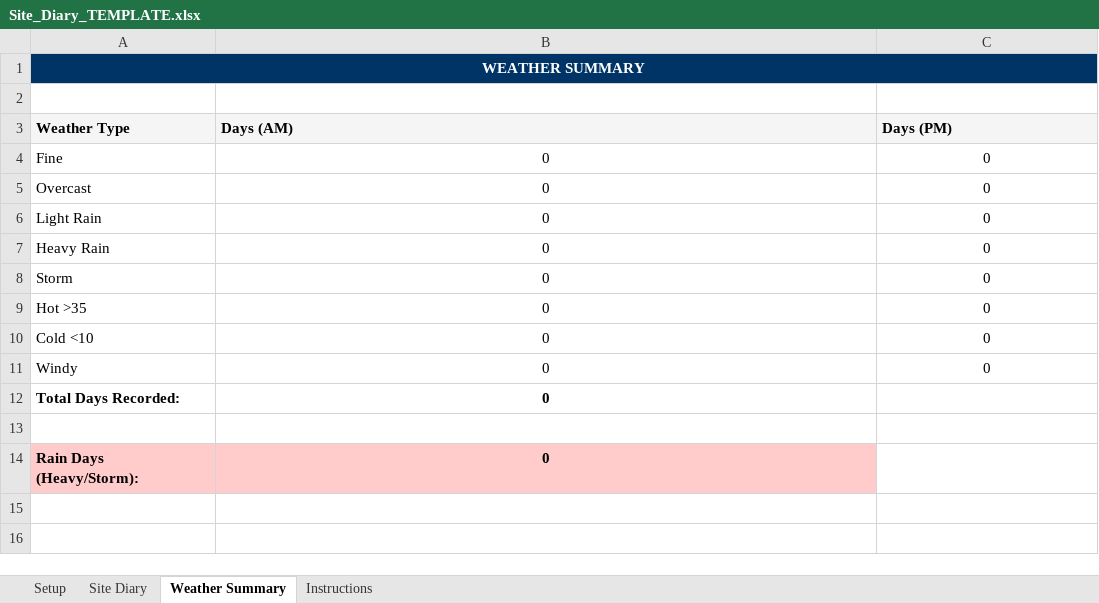
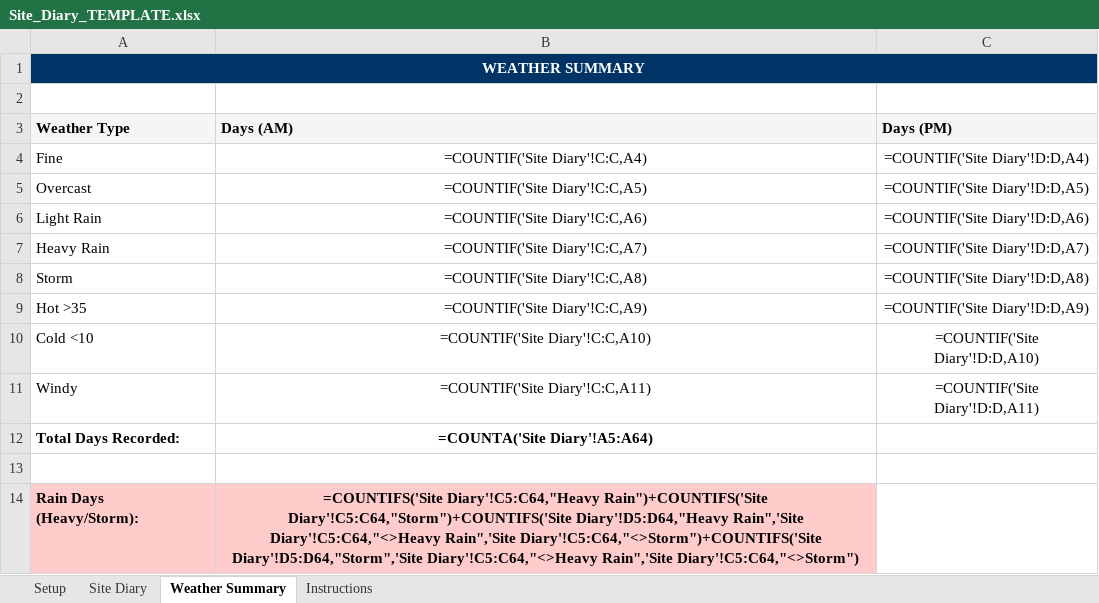
Before and after one commit to grechj/Australian-Builders-Brain, an Excel workbook: templates/excel/Site_Diary_TEMPLATE.xlsx, sheet Weather Summary, drawn as a sheet; values as stored, in another font and other column widths than the file's, no borders; formulas without a stored value are shown as written; the diff names each change by its address in the sheet, - before the commit and + after, or states it on an @@ line.

```diff
--- a/templates/excel/Site_Diary_TEMPLATE.xlsx (sheet Weather Summary)
+++ b/templates/excel/Site_Diary_TEMPLATE.xlsx (sheet Weather Summary)
-B1:C1 fill: #003366
+B1:C1 fill: none
-B4 (Days (AM)): 0
+B4 (Days (AM)): =COUNTIF('Site Diary'!C:C,A4)
-C4 (Days (PM)): 0
+C4 (Days (PM)): =COUNTIF('Site Diary'!D:D,A4)
-B5 (Days (AM)): 0
+B5 (Days (AM)): =COUNTIF('Site Diary'!C:C,A5)
-C5 (Days (PM)): 0
+C5 (Days (PM)): =COUNTIF('Site Diary'!D:D,A5)
-B6 (Days (AM)): 0
+B6 (Days (AM)): =COUNTIF('Site Diary'!C:C,A6)
-C6 (Days (PM)): 0
+C6 (Days (PM)): =COUNTIF('Site Diary'!D:D,A6)
-B7 (Days (AM)): 0
+B7 (Days (AM)): =COUNTIF('Site Diary'!C:C,A7)
-C7 (Days (PM)): 0
+C7 (Days (PM)): =COUNTIF('Site Diary'!D:D,A7)
-B8 (Days (AM)): 0
+B8 (Days (AM)): =COUNTIF('Site Diary'!C:C,A8)
-C8 (Days (PM)): 0
+C8 (Days (PM)): =COUNTIF('Site Diary'!D:D,A8)
-B9 (Days (AM)): 0
+B9 (Days (AM)): =COUNTIF('Site Diary'!C:C,A9)
-C9 (Days (PM)): 0
+C9 (Days (PM)): =COUNTIF('Site Diary'!D:D,A9)
-B10 (Days (AM)): 0
+B10 (Days (AM)): =COUNTIF('Site Diary'!C:C,A10)
-C10 (Days (PM)): 0
+C10 (Days (PM)): =COUNTIF('Site Diary'!D:D,A10)
-B11 (Days (AM)): 0
+B11 (Days (AM)): =COUNTIF('Site Diary'!C:C,A11)
-C11 (Days (PM)): 0
+C11 (Days (PM)): =COUNTIF('Site Diary'!D:D,A11)
-B12 (Days (AM)): 0
+B12 (Days (AM)): =COUNTA('Site Diary'!A5:A64)
-B14 (Days (AM)): 0
+B14 (Days (AM)): =COUNTIFS('Site Diary'!C5:C64,"Heavy Rain")+COUNTIFS('Site Diary'!C5:C64,"Storm")+COUNTIFS('Site Diary'!D5:D64,"Heavy Rain",'Site Diary'!C5:C64,"<>Heavy Rain",'Site Diary'!C5:C64,"<>Storm")+COUNTIFS('Site Diary'!D5:D64,"Storm",'Site Diary'!C5:C64,"<>Heavy Rain",'Site Diary'!C5:C64,"<>Storm")
```
Also changed, not shown: sheet Site Diary, sheet Instructions, templates/excel/Trade_Booking_Lead_Time_Tracker_TEMPLATE.xlsx, 37 other files.
